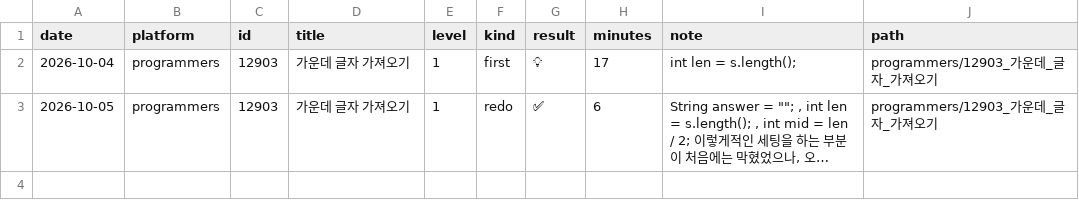
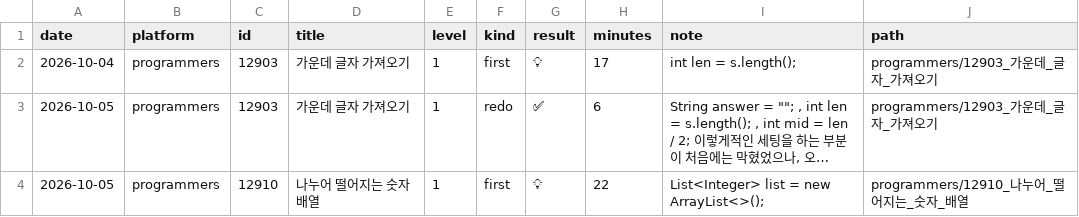
Before and after one commit to seoktae-lee/algorithm-study, a CSV file: cote/records.csv, drawn as a sheet; long unchanged cells end in …; the diff names each change by its address in the sheet, - before the commit and + after, or states it on an @@ line.

Commit message:
solve: PGS #12910 나누어 떨어지는 숫자 배열 💡 - List<Integer> list = new ArrayList<>();

```diff
--- a/cote/records.csv
+++ b/cote/records.csv
+row 4: 2026-10-05 | programmers | 12910 | 나누어 떨어지는 숫자 배열 | 1 | first | 💡 | 22 | List<Integer> list = new ArrayList<>(); | programmers/12910_나누어_떨어지는_숫자_배열
```
Also changed, not shown: 3 other files.
